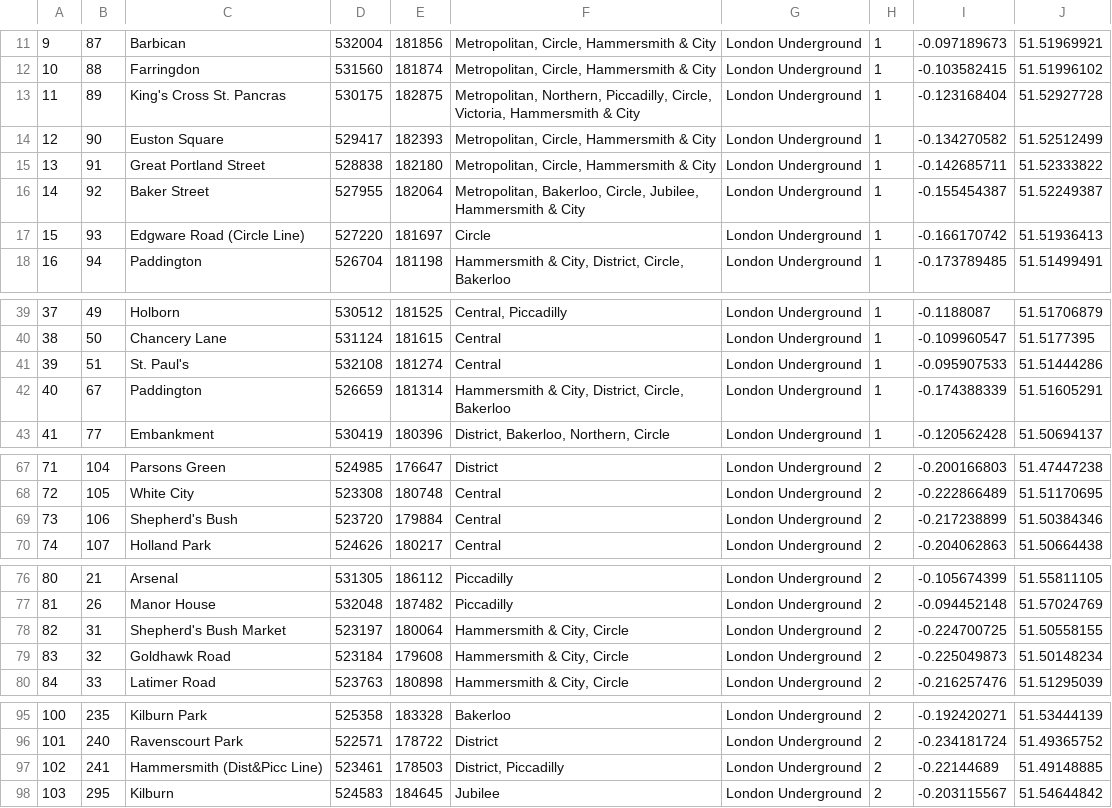
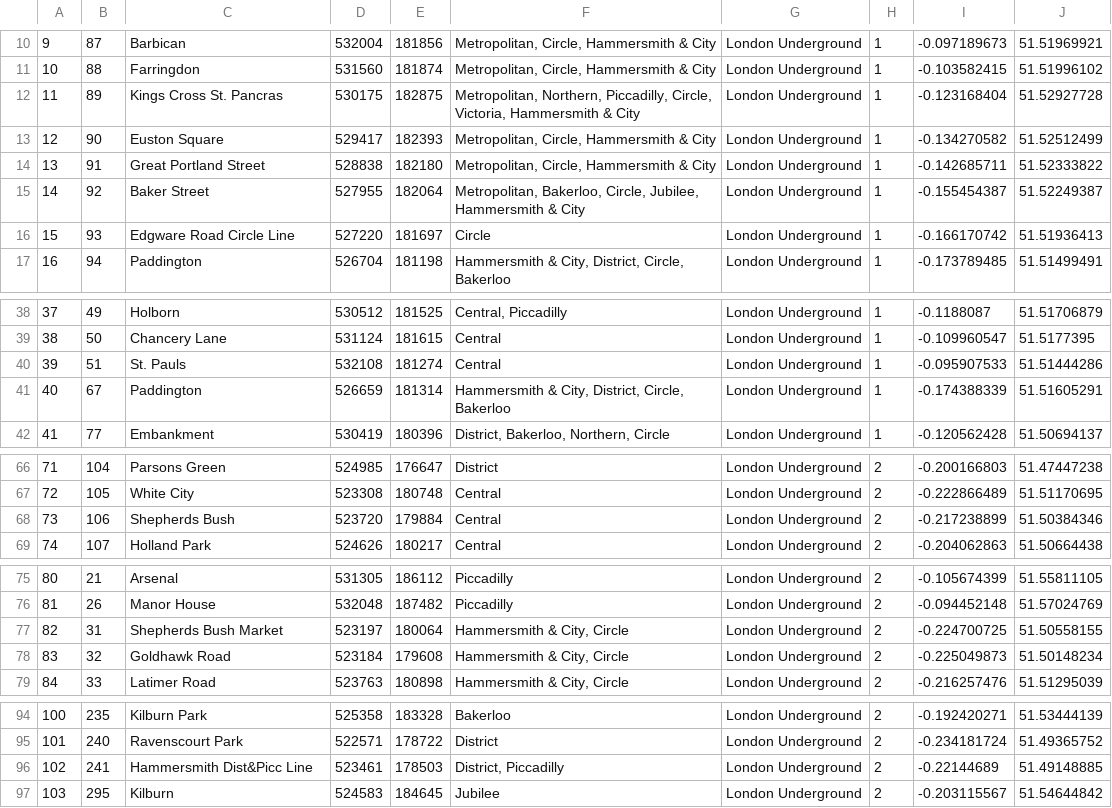
Before and after one commit to timlehane/Lanterne_Client, a CSV file: SQL_SCRIPTS/london_stations_undergroundOnly.csv, drawn as a sheet; only a part is shown, gaps mark what is left out; addresses are those after the commit; the diff covers the shown part only; the diff names each change by its address in the sheet, - before the commit and + after, or states it on an @@ line.

```diff
--- a/SQL_SCRIPTS/london_stations_undergroundOnly.csv
+++ b/SQL_SCRIPTS/london_stations_undergroundOnly.csv
-C12: King's Cross St. Pancras
+C12: Kings Cross St. Pancras
-C16: Edgware Road (Circle Line)
+C16: Edgware Road Circle Line
-C40: St. Paul's
+C40: St. Pauls
-C68: Shepherd's Bush
+C68: Shepherds Bush
-C77: Shepherd's Bush Market
+C77: Shepherds Bush Market
-C96: Hammersmith (Dist&Picc Line)
+C96: Hammersmith Dist&Picc Line
```
Also changed, not shown: 1 removed row and 9 edited cells elsewhere in this file, 2 other files.
